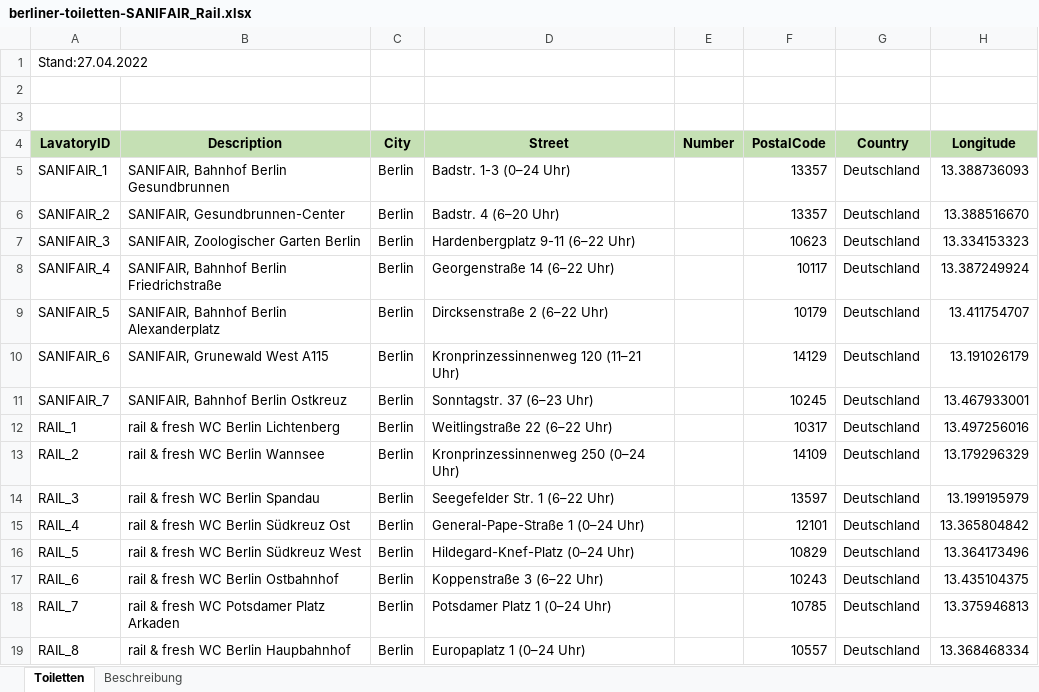
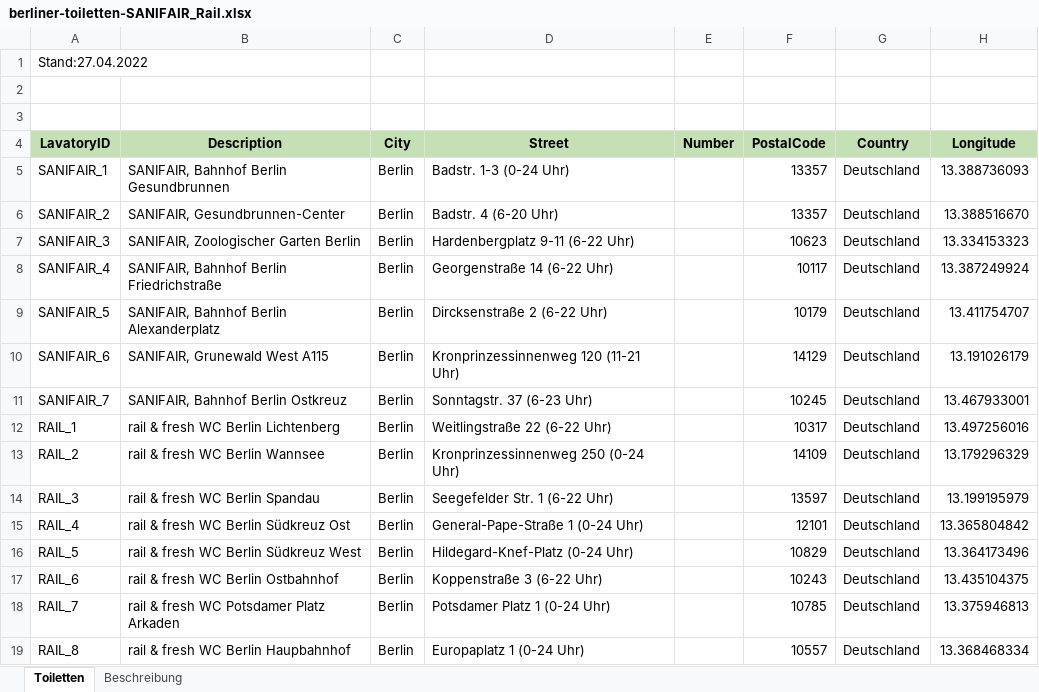
Before and after one commit to TechLabs-Berlin/st22-peedom, an Excel workbook: Data/Raw Data/berliner-toiletten-SANIFAIR_Rail.xlsx, sheet Toiletten, drawn as a sheet; only a part is shown; values as stored, in another font and other column widths than the file's, no borders; the diff names each change by its address in the sheet, - before the commit and + after, or states it on an @@ line.

Commit message:
modified new data raw file

```diff
--- a/Data/Raw Data/berliner-toiletten-SANIFAIR_Rail.xlsx (sheet Toiletten)
+++ b/Data/Raw Data/berliner-toiletten-SANIFAIR_Rail.xlsx (sheet Toiletten)
-D5 (Street): Badstr. 1-3 (0–24 Uhr)
+D5 (Street): Badstr. 1-3 (0-24 Uhr)
-D6 (Street): Badstr. 4 (6–20 Uhr)
+D6 (Street): Badstr. 4 (6-20 Uhr)
-D7 (Street): Hardenbergplatz 9-11 (6–22 Uhr)
+D7 (Street): Hardenbergplatz 9-11 (6-22 Uhr)
-D8 (Street): Georgenstraße 14 (6–22 Uhr)
+D8 (Street): Georgenstraße 14 (6-22 Uhr)
-D9 (Street): Dircksenstraße 2 (6–22 Uhr)
+D9 (Street): Dircksenstraße 2 (6-22 Uhr)
-D10 (Street): Kronprinzessinnenweg 120 (11–21 Uhr)
+D10 (Street): Kronprinzessinnenweg 120 (11-21 Uhr)
-D11 (Street): Sonntagstr. 37 (6–23 Uhr)
+D11 (Street): Sonntagstr. 37 (6-23 Uhr)
-D12 (Street): Weitlingstraße 22 (6–22 Uhr)
+D12 (Street): Weitlingstraße 22 (6-22 Uhr)
-D13 (Street): Kronprinzessinnenweg 250 (0–24 Uhr)
+D13 (Street): Kronprinzessinnenweg 250 (0-24 Uhr)
-D14 (Street): Seegefelder Str. 1 (6–22 Uhr)
+D14 (Street): Seegefelder Str. 1 (6-22 Uhr)
-D15 (Street): General-Pape-Straße 1 (0–24 Uhr)
+D15 (Street): General-Pape-Straße 1 (0-24 Uhr)
-D16 (Street): Hildegard-Knef-Platz (0–24 Uhr)
+D16 (Street): Hildegard-Knef-Platz (0-24 Uhr)
-D17 (Street): Koppenstraße 3 (6–22 Uhr)
+D17 (Street): Koppenstraße 3 (6-22 Uhr)
-D18 (Street): Potsdamer Platz 1 (0–24 Uhr)
+D18 (Street): Potsdamer Platz 1 (0-24 Uhr)
-D19 (Street): Europaplatz 1 (0–24 Uhr)
+D19 (Street): Europaplatz 1 (0-24 Uhr)
```
